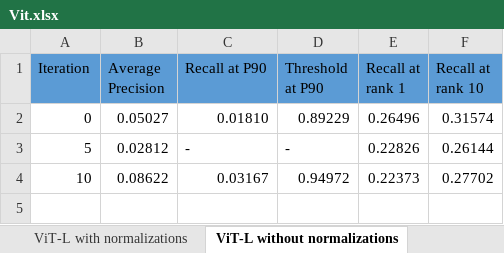
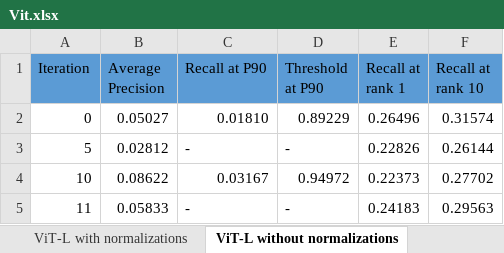
Before and after one commit to AugustinasMK/TheNextModel, an Excel workbook: ViT/vit_data/Vit.xlsx, sheet ViT-L without normalizations, drawn as a sheet; values as stored, in another font and other column widths than the file's, no borders; the diff names each change by its address in the sheet, - before the commit and + after, or states it on an @@ line.

```diff
--- a/ViT/vit_data/Vit.xlsx (sheet ViT-L without normalizations)
+++ b/ViT/vit_data/Vit.xlsx (sheet ViT-L without normalizations)
+row 5: 11 | 0.05833 | - | - | 0.24183 | 0.29563
```
Also changed, not shown: sheet ViT-L with normalizations, 12 other files.
